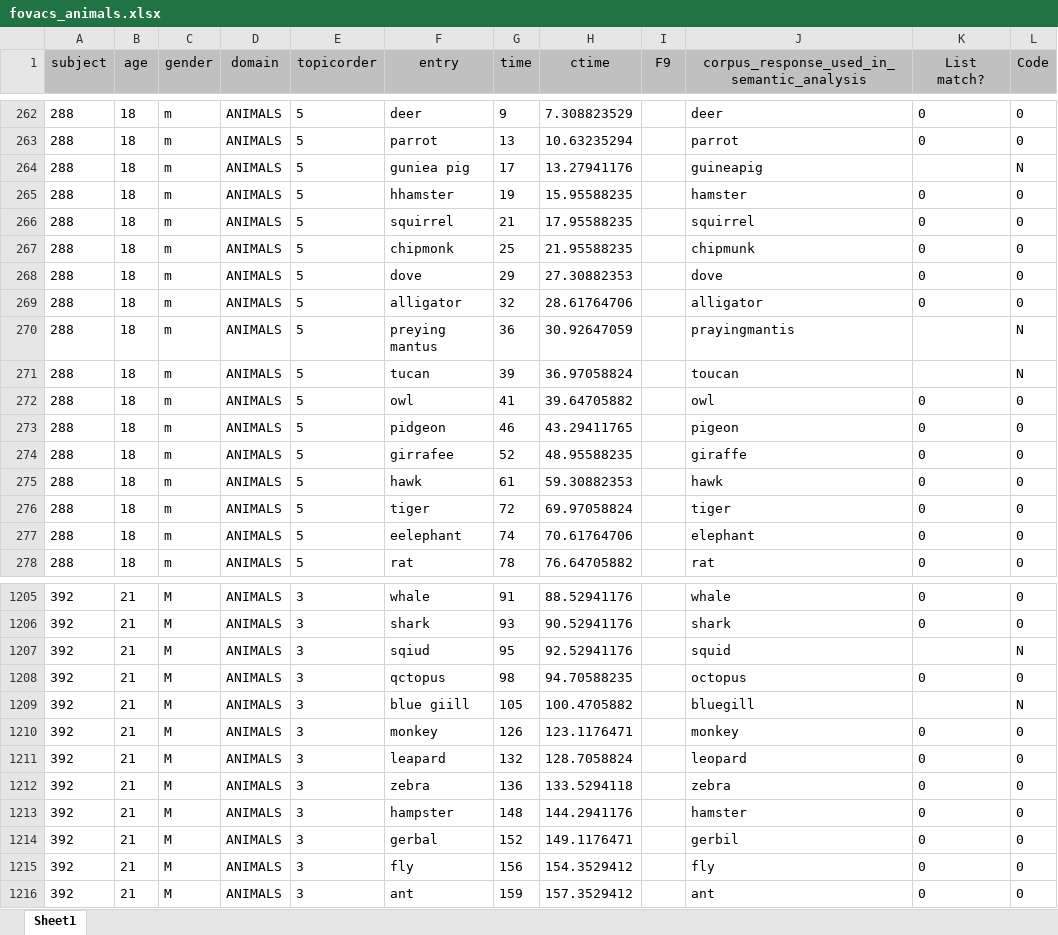
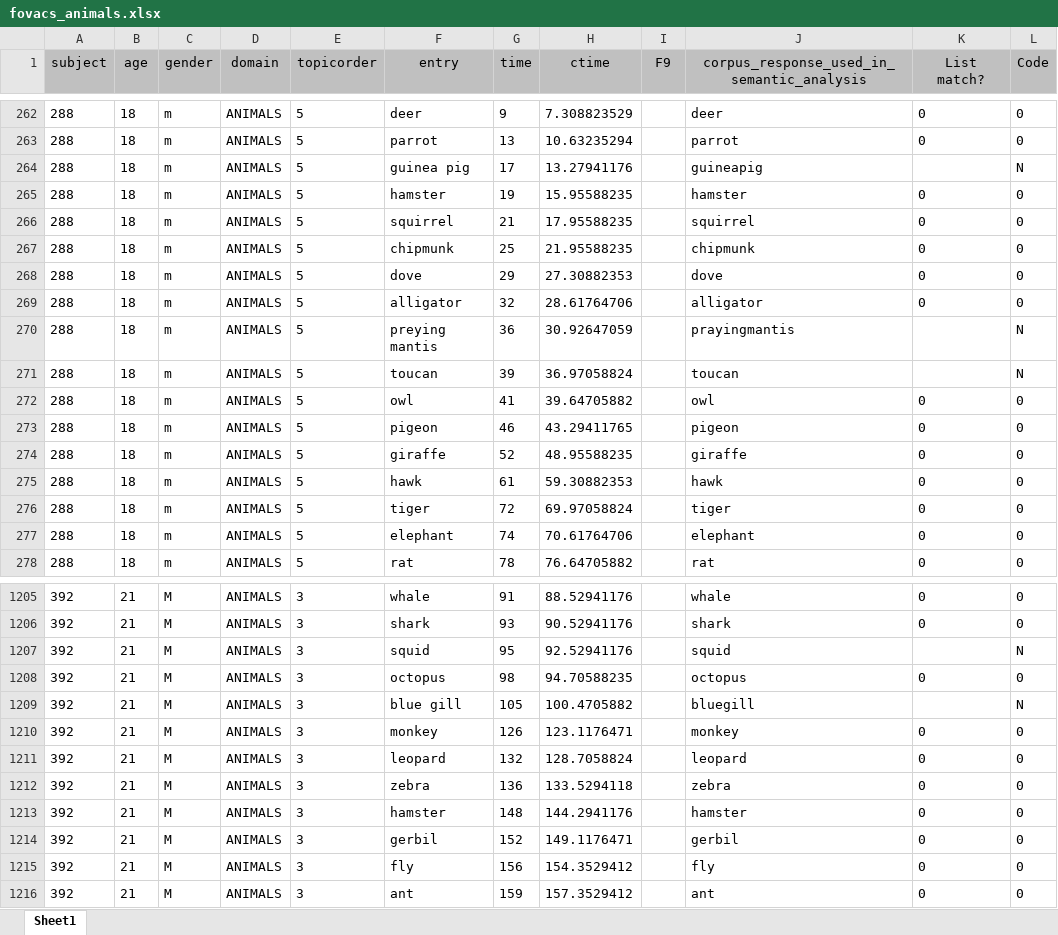
Before and after one commit to thelexiconlab/fluency-switch-experiment, an Excel workbook: experiment_code/lists/fovacs_animals.xlsx, sheet Sheet1, drawn as a sheet; only a part is shown, gaps mark what is left out; values as stored, in another font and other column widths than the file's, no borders; the diff covers the shown part only; the diff names each change by its address in the sheet, - before the commit and + after, or states it on an @@ line.

```diff
--- a/experiment_code/lists/fovacs_animals.xlsx (sheet Sheet1)
+++ b/experiment_code/lists/fovacs_animals.xlsx (sheet Sheet1)
-F264 (entry): guniea pig
+F264 (entry): guinea pig
-F265 (entry): hhamster
+F265 (entry): hamster
-F267 (entry): chipmonk
+F267 (entry): chipmunk
-F270 (entry): preying mantus
+F270 (entry): preying mantis
-F271 (entry): tucan
+F271 (entry): toucan
-F273 (entry): pidgeon
+F273 (entry): pigeon
-F274 (entry): girrafee
+F274 (entry): giraffe
-F277 (entry): eelephant
+F277 (entry): elephant
-F1207 (entry): sqiud
+F1207 (entry): squid
-F1208 (entry): qctopus
+F1208 (entry): octopus
-F1209 (entry): blue giill
+F1209 (entry): blue gill
-F1211 (entry): leapard
+F1211 (entry): leopard
-F1213 (entry): hampster
+F1213 (entry): hamster
-F1214 (entry): gerbal
+F1214 (entry): gerbil
```
Also changed, not shown: 269 edited cells elsewhere in this sheet, experiment_code/lists/cities/fovacs_cities.xlsx, 4 other files.
